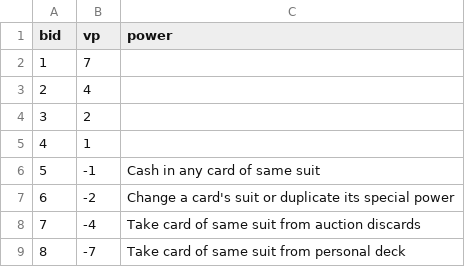
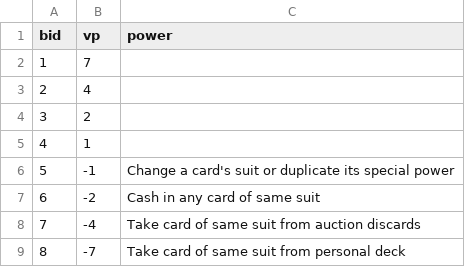
Before and after one commit to zurfarosa/Dutch, a CSV file: data.csv, drawn as a sheet.

```diff
--- a/data.csv
+++ b/data.csv
@@ -5,4 +5,4 @@ bid,vp,power
 4,1,
-5,-1,Cash in any card of same suit
-6,-2,Change a card's suit or duplicate its special power
+5,-1,Change a card's suit or duplicate its special power
+6,-2,Cash in any card of same suit
 7,-4,Take card of same suit from auction discards
```
Also changed, not shown: 3 other files.
